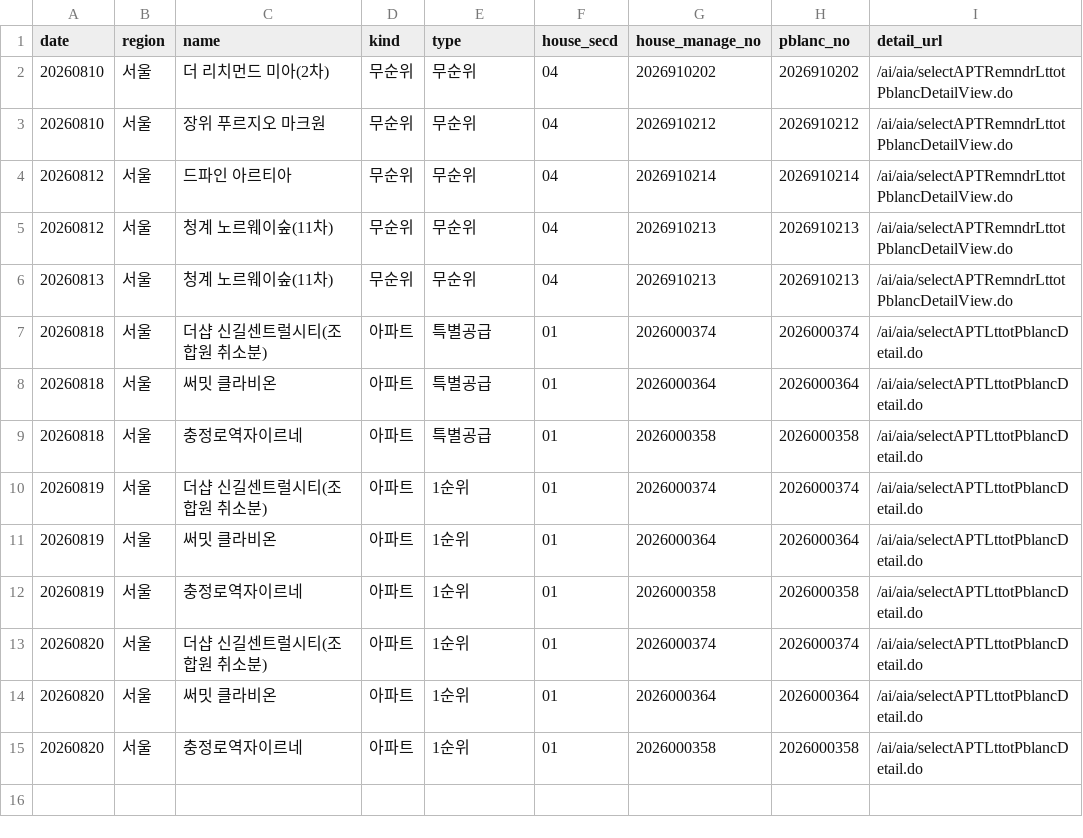
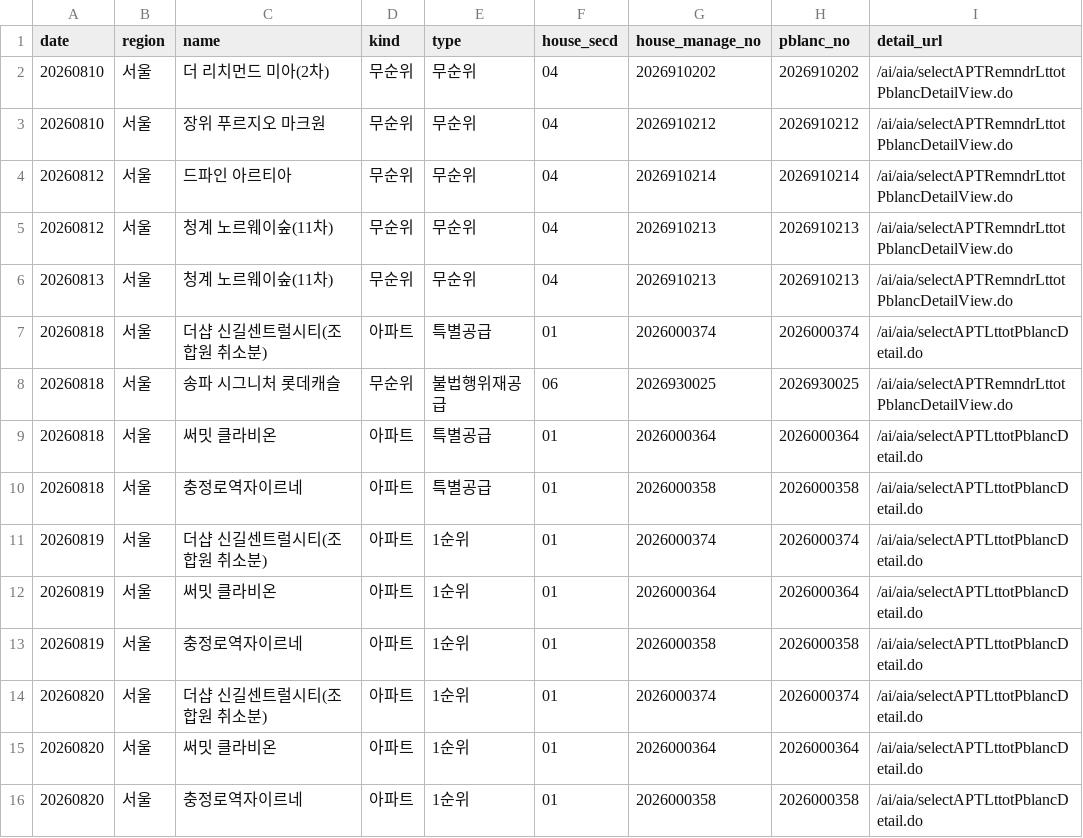
Before and after one commit to novela77/applyhome-calendar, a CSV file: docs/seoul.csv, drawn as a sheet.

```diff
--- a/docs/seoul.csv
+++ b/docs/seoul.csv
@@ -7,2 +7,3 @@ date,region,name,kind,type,house_secd,house_manage_no,pblanc_no,detail_url
 20260818,서울,더샵 신길센트럴시티(조합원 취소분),아파트,특별공급,01,2026000374,2026000374,/ai/aia/selectAPTLttotPblancDetail.do
+20260818,서울,송파 시그니처 롯데캐슬 ,무순위,불법행위재공급,06,2026930025,2026930025,/ai/aia/selectAPTRemndrLttotPblancDetailView.do
 20260818,서울,써밋 클라비온,아파트,특별공급,01,2026000364,2026000364,/ai/aia/selectAPTLttotPblancDetail.do
```
Also changed, not shown: 1 other file.
